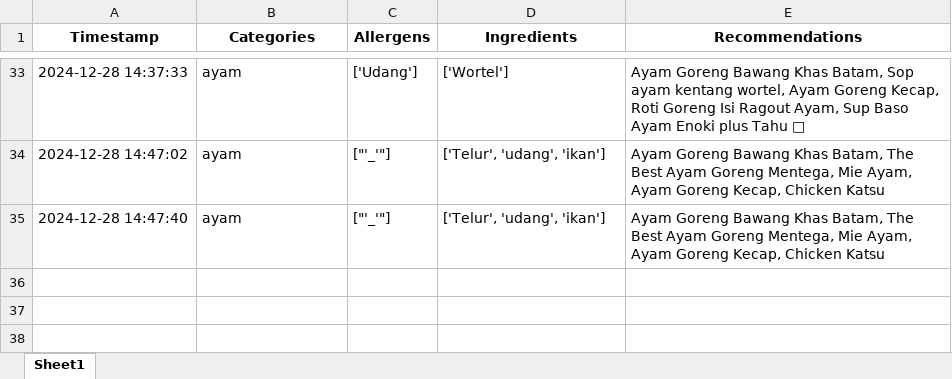
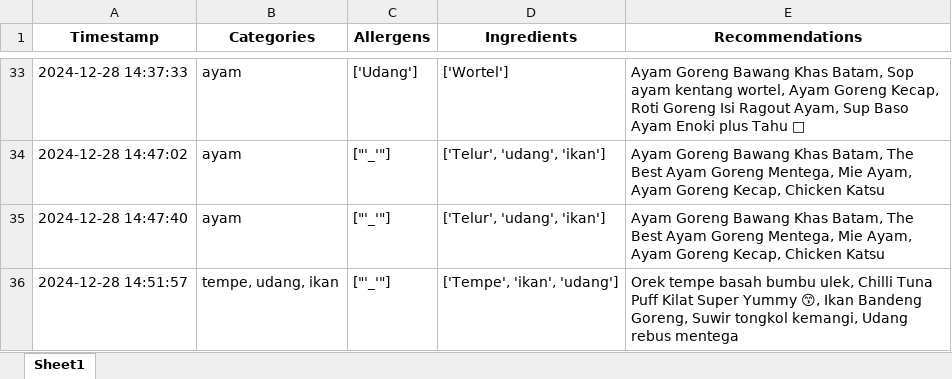
Before and after one commit to Panda-Bulat/panda, an Excel workbook: User_Data_InOut.xlsx, sheet Sheet1, drawn as a sheet; only a part is shown, gaps mark what is left out; values as stored, in another font and other column widths than the file's, no borders; the diff names each change by its address in the sheet, - before the commit and + after, or states it on an @@ line.

Commit message:
Updating user data

```diff
--- a/User_Data_InOut.xlsx (sheet Sheet1)
+++ b/User_Data_InOut.xlsx (sheet Sheet1)
+row 36: 2024-12-28 14:51:57 | tempe, udang, ikan | ["'_'"] | ['Tempe', 'ikan', 'udang'] | Orek tempe basah bumbu ulek, Chilli Tuna Puff Kilat Super Yummy 😙, Ikan Bandeng Goreng, Suwir tongkol kemangi, Udang rebus mentega
```
